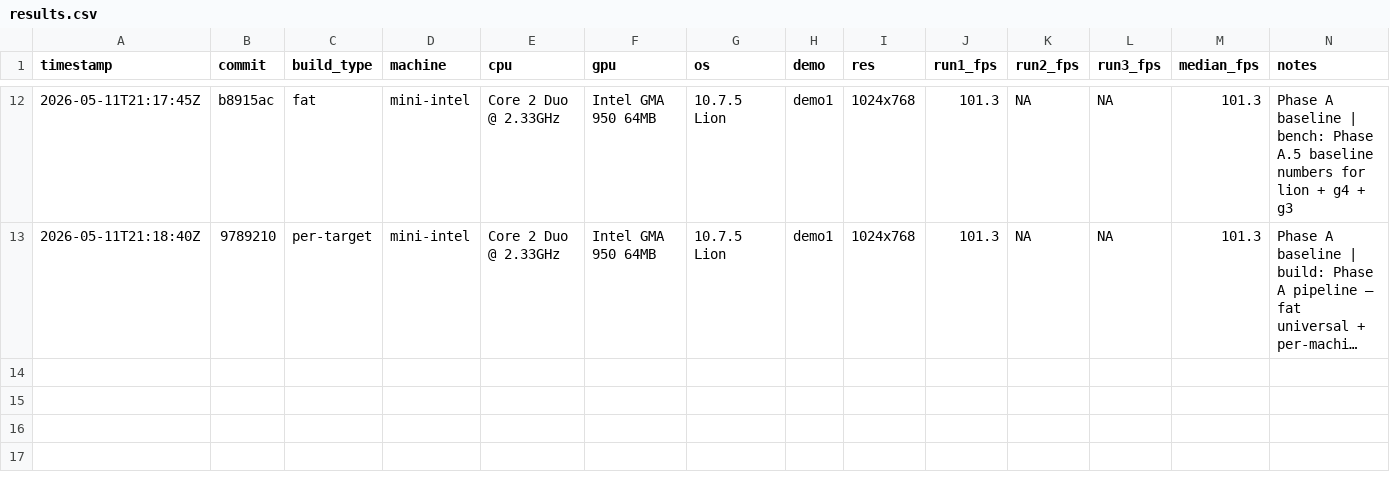
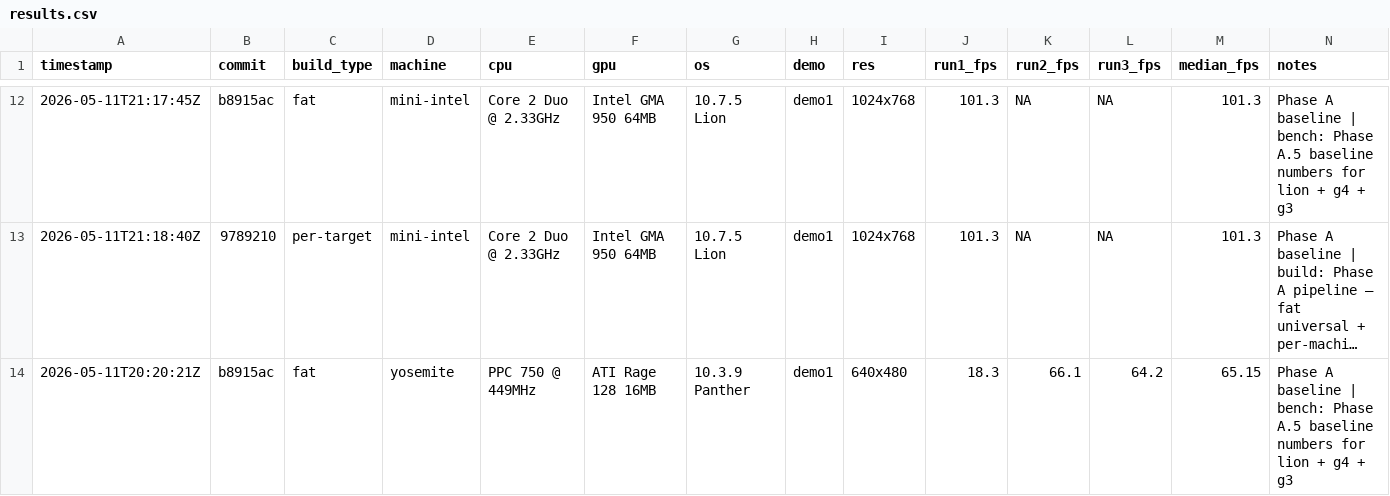
Before and after one commit to matthewdeaves/old-mac-quake2, a CSV file: benchmarks/results.csv, drawn as a sheet; only a part is shown, gaps mark what is left out; long unchanged cells end in …; the diff names each change by its address in the sheet, - before the commit and + after, or states it on an @@ line.

```diff
--- a/benchmarks/results.csv
+++ b/benchmarks/results.csv
+row 14: 2026-05-11T20:20:21Z | b8915ac | fat | yosemite | PPC 750 @ 449MHz | ATI Rage 128 16MB | 10.3.9 Panther | demo1 | 640x480 | 18.3 | 66.1 | 64.2 | 65.15 | Phase A baseline | bench: Phase A.5 baseline numbers for lion + g4 + g3
```
